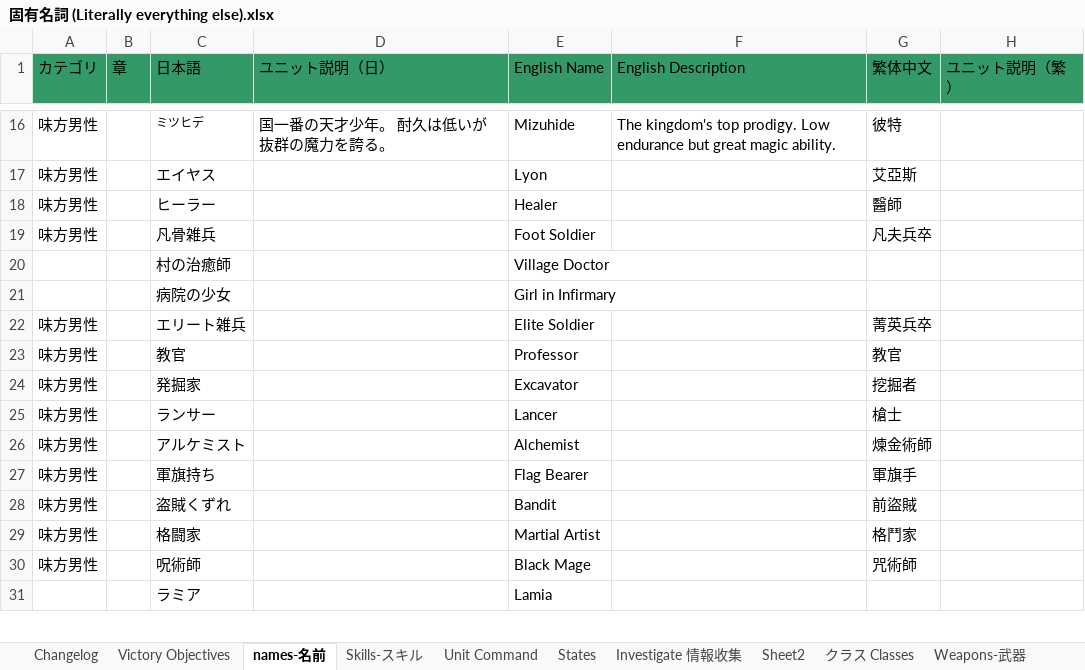
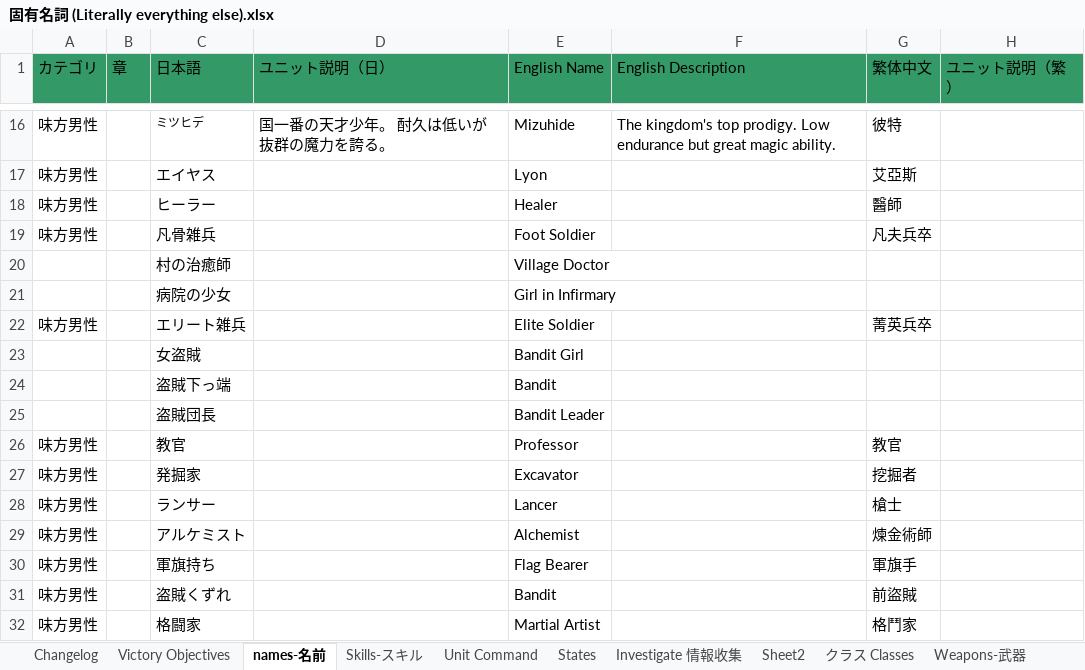
Before and after one commit to Giratena/Succubus-Senki-Translation-Project, an Excel workbook: 固有名詞 (Literally everything else).xlsx, sheet names-名前, drawn as a sheet; only a part is shown, gaps mark what is left out; the shorter side is filled out with more unchanged rows; values as stored, in another font and other column widths than the file's, no borders; the diff names each change by its address in the sheet, - before the commit and + after, or states it on an @@ line.

Commit message:
bandit chapter complete!

```diff
--- a/固有名詞 (Literally everything else).xlsx (sheet names-名前)
+++ b/固有名詞 (Literally everything else).xlsx (sheet names-名前)
+row 23:  |  | 女盗賊 |  | Bandit Girl
+row 24:  |  | 盗賊下っ端 |  | Bandit
+row 25:  |  | 盗賊団長 |  | Bandit Leader
```
Also changed, not shown: sheet Changelog, 2 other files.
